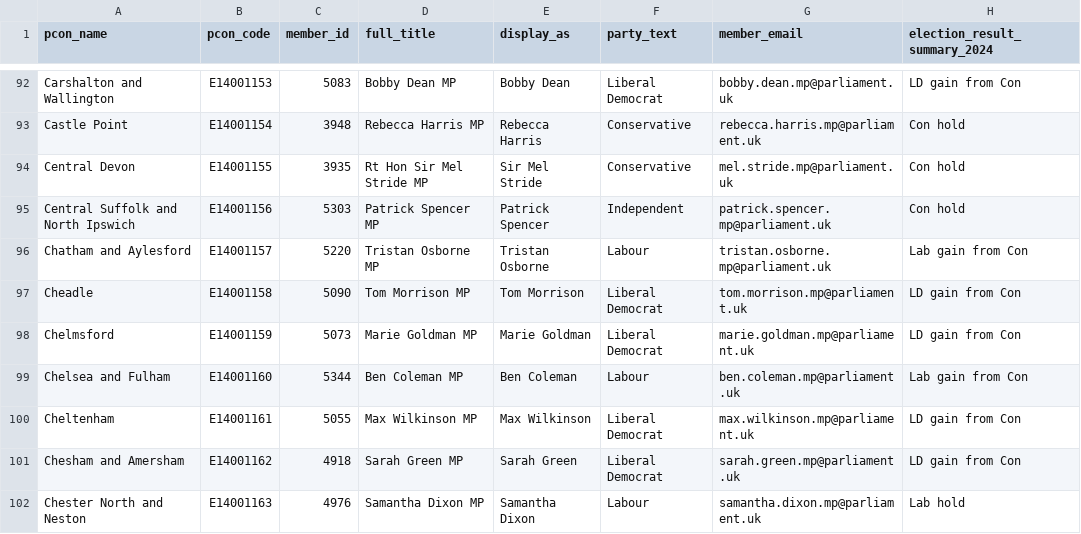
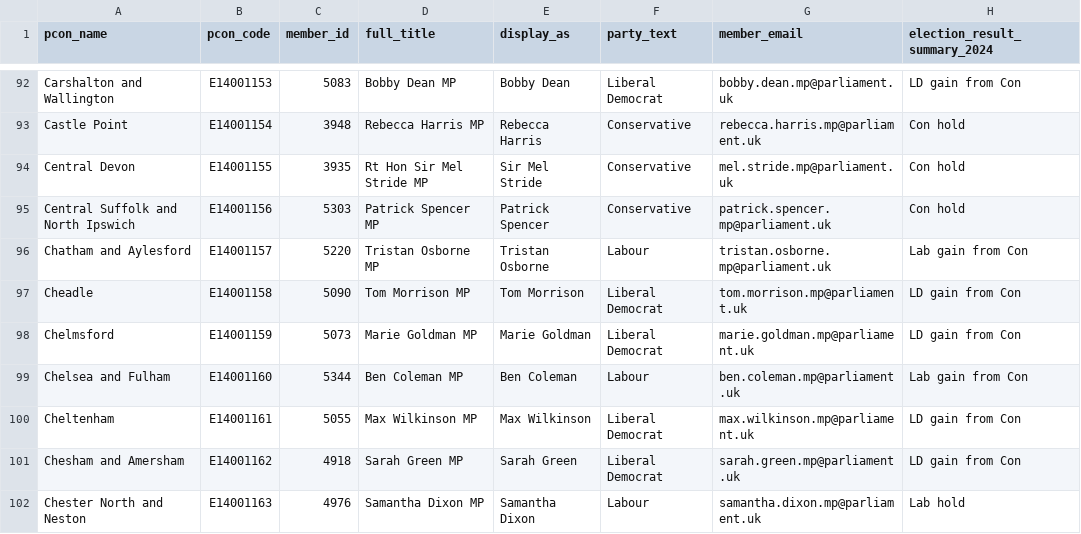
Before and after one commit to dfe-analytical-services/mp-lookup, a CSV file: mp_lookup.csv, drawn as a sheet; only a part is shown, gaps mark what is left out; the diff names each change by its address in the sheet, - before the commit and + after, or states it on an @@ line.

```diff
--- a/mp_lookup.csv
+++ b/mp_lookup.csv
-F95 (party_text): Independent
+F95 (party_text): Conservative
```
